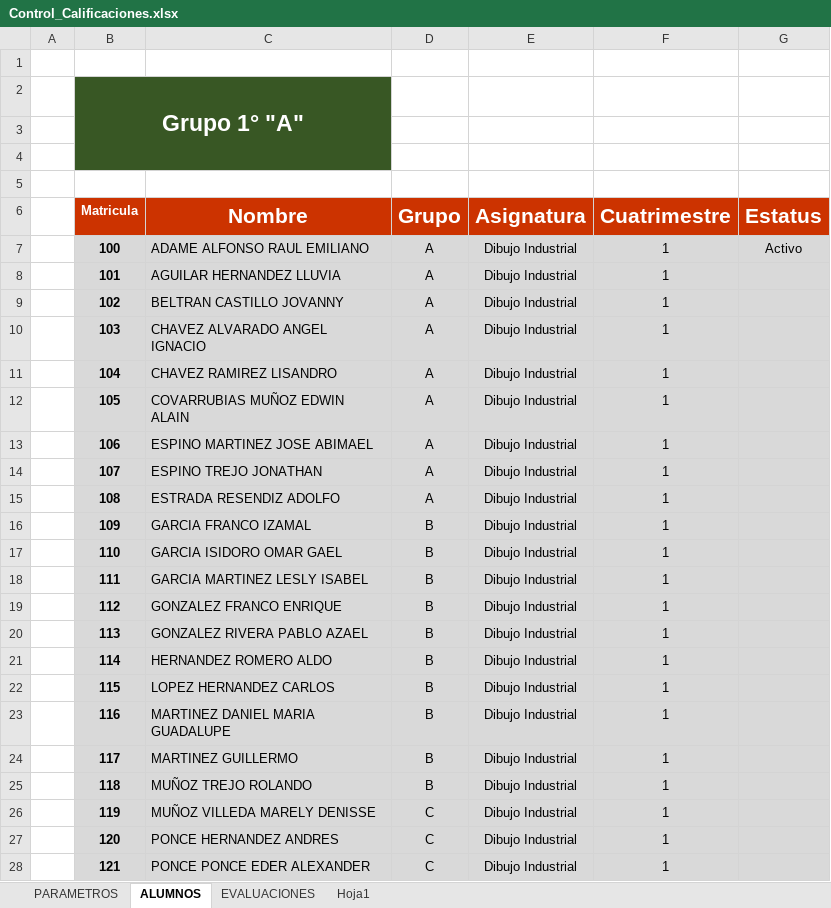
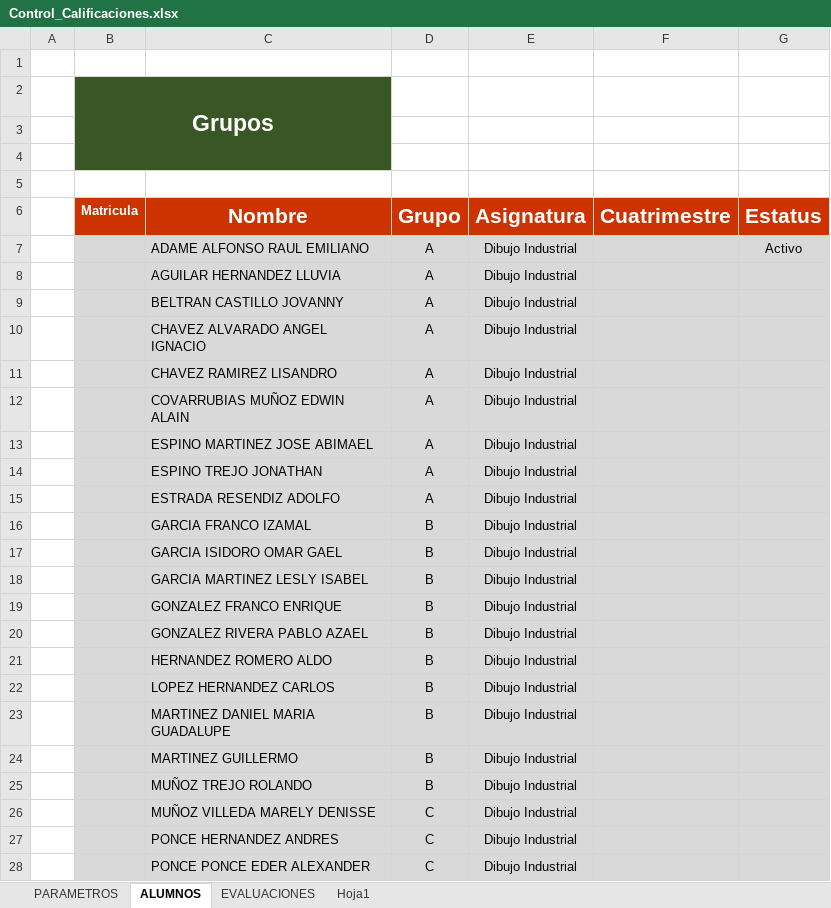
Before and after one commit to MaGuadalupeHdezOriano/Evaluador_AcademicoIA-, an Excel workbook: data/Control_Calificaciones.xlsx, sheet ALUMNOS, drawn as a sheet; only a part is shown; values as stored, in another font and other column widths than the file's, no borders; the diff covers the shown part only; the diff names each change by its address in the sheet, - before the commit and + after, or states it on an @@ line.

Commit message:
Correccion entorno desarrollo y consulta Excel funcional

```diff
--- a/data/Control_Calificaciones.xlsx (sheet ALUMNOS)
+++ b/data/Control_Calificaciones.xlsx (sheet ALUMNOS)
-B2 (Matricula): Grupo 1° "A"
+B2 (Matricula): Grupos
-B7 (Matricula): 100
+B7 (Matricula): (empty)
-F7:F28 (Cuatrimestre): 1
+F7:F28 (Cuatrimestre): (empty)
-B8 (Matricula): 101
+B8 (Matricula): (empty)
-B9 (Matricula): 102
+B9 (Matricula): (empty)
-B10 (Matricula): 103
+B10 (Matricula): (empty)
-B11 (Matricula): 104
+B11 (Matricula): (empty)
-B12 (Matricula): 105
+B12 (Matricula): (empty)
-B13 (Matricula): 106
+B13 (Matricula): (empty)
-B14 (Matricula): 107
+B14 (Matricula): (empty)
-B15 (Matricula): 108
+B15 (Matricula): (empty)
-B16 (Matricula): 109
+B16 (Matricula): (empty)
-B17 (Matricula): 110
+B17 (Matricula): (empty)
-B18 (Matricula): 111
+B18 (Matricula): (empty)
-B19 (Matricula): 112
+B19 (Matricula): (empty)
-B20 (Matricula): 113
+B20 (Matricula): (empty)
-B21 (Matricula): 114
+B21 (Matricula): (empty)
-B22 (Matricula): 115
+B22 (Matricula): (empty)
-B23 (Matricula): 116
+B23 (Matricula): (empty)
-B24 (Matricula): 117
+B24 (Matricula): (empty)
-B25 (Matricula): 118
+B25 (Matricula): (empty)
-B26 (Matricula): 119
+B26 (Matricula): (empty)
-B27 (Matricula): 120
+B27 (Matricula): (empty)
-B28 (Matricula): 121
+B28 (Matricula): (empty)
```
Also changed, not shown: 24 edited cells elsewhere in this sheet, sheet EVALUACIONES, sheet PARAMETROS, 5 other files.
